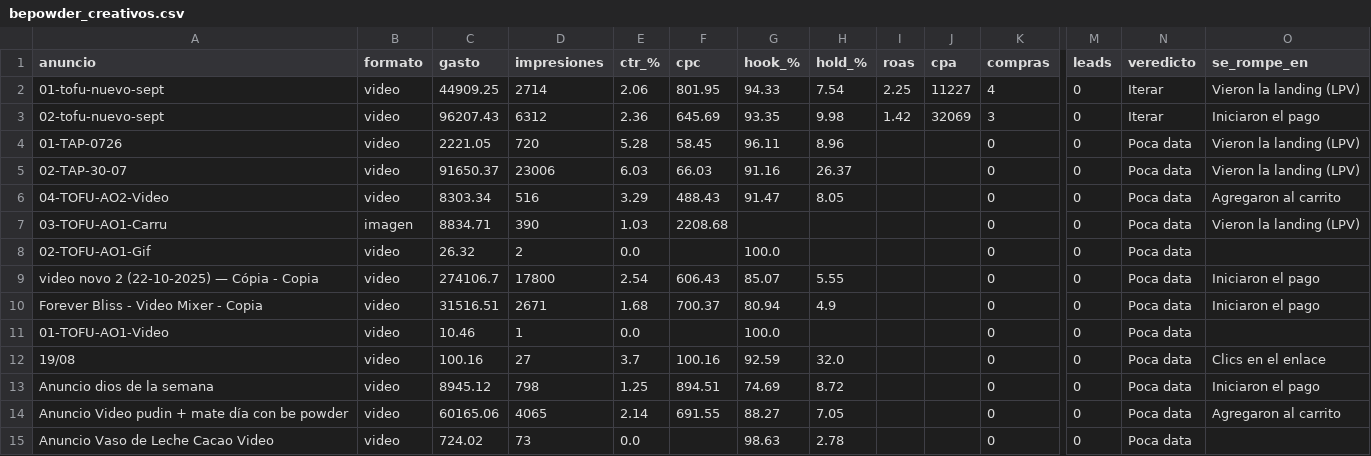
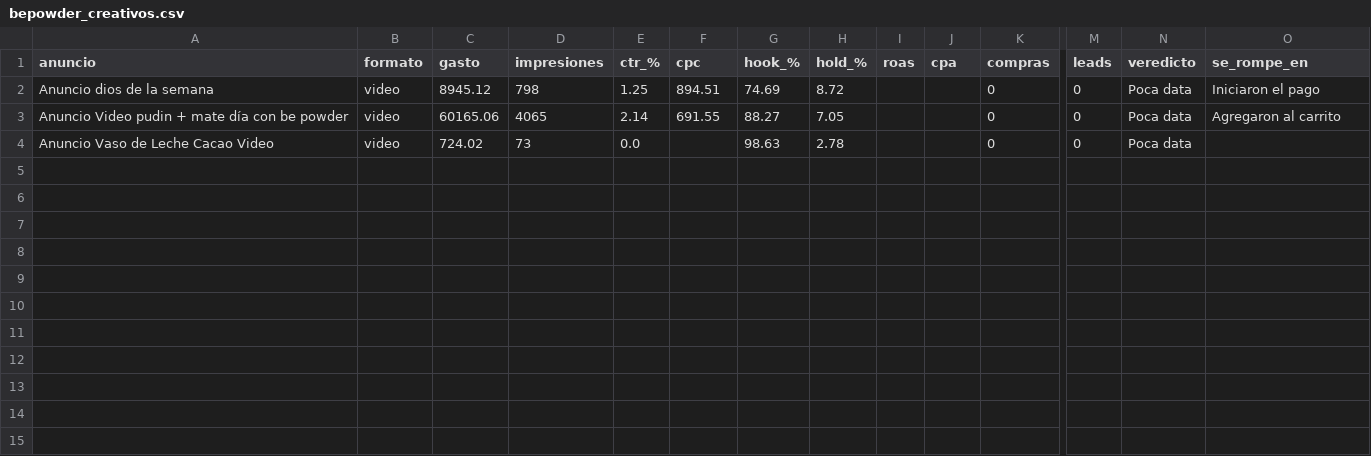
Before and after one commit to magdalenadialeva/maia-hub, a CSV file: brandbrain/bepowder_creativos.csv, drawn as a sheet; only a part is shown, gaps mark what is left out; rows hold the shown columns only; the diff names each change by its address in the sheet, - before the commit and + after, or states it on an @@ line.

Commit message:
auto: regenerar data desde export (2026-10-08)

```diff
--- a/brandbrain/bepowder_creativos.csv
+++ b/brandbrain/bepowder_creativos.csv
-row 2: 01-tofu-nuevo-sept | video | 44909.25 | 2714 | 2.06 | 801.95 | 94.33 | 7.54 | 2.25 | 11227 | 4 | 0 | Iterar | Vieron la landing (LPV)
-row 3: 02-tofu-nuevo-sept | video | 96207.43 | 6312 | 2.36 | 645.69 | 93.35 | 9.98 | 1.42 | 32069 | 3 | 0 | Iterar | Iniciaron el pago
-row 4: 01-TAP-0726 | video | 2221.05 | 720 | 5.28 | 58.45 | 96.11 | 8.96 |  |  | 0 | 0 | Poca data | Vieron la landing (LPV)
-row 5: 02-TAP-30-07 | video | 91650.37 | 23006 | 6.03 | 66.03 | 91.16 | 26.37 |  |  | 0 | 0 | Poca data | Vieron la landing (LPV)
-row 6: 04-TOFU-AO2-Video | video | 8303.34 | 516 | 3.29 | 488.43 | 91.47 | 8.05 |  |  | 0 | 0 | Poca data | Agregaron al carrito
-row 7: 03-TOFU-AO1-Carru | imagen | 8834.71 | 390 | 1.03 | 2208.68 |  |  |  |  | 0 | 0 | Poca data | Vieron la landing (LPV)
-row 8: 02-TOFU-AO1-Gif | video | 26.32 | 2 | 0.0 |  | 100.0 |  |  |  | 0 | 0 | Poca data
-row 9: video novo 2 (22-10-2025) — Cópia - Copia | video | 274106.7 | 17800 | 2.54 | 606.43 | 85.07 | 5.55 |  |  | 0 | 0 | Poca data | Iniciaron el pago
-row 10: Forever Bliss - Video Mixer - Copia | video | 31516.51 | 2671 | 1.68 | 700.37 | 80.94 | 4.9 |  |  | 0 | 0 | Poca data | Iniciaron el pago
-row 11: 01-TOFU-AO1-Video | video | 10.46 | 1 | 0.0 |  | 100.0 |  |  |  | 0 | 0 | Poca data
-row 12: 19/08 | video | 100.16 | 27 | 3.7 | 100.16 | 92.59 | 32.0 |  |  | 0 | 0 | Poca data | Clics en el enlace
```
Also changed, not shown: brandbrain/bepowder_diario.csv, brandbrain/bepowder_semanal.csv, 16 other files.
